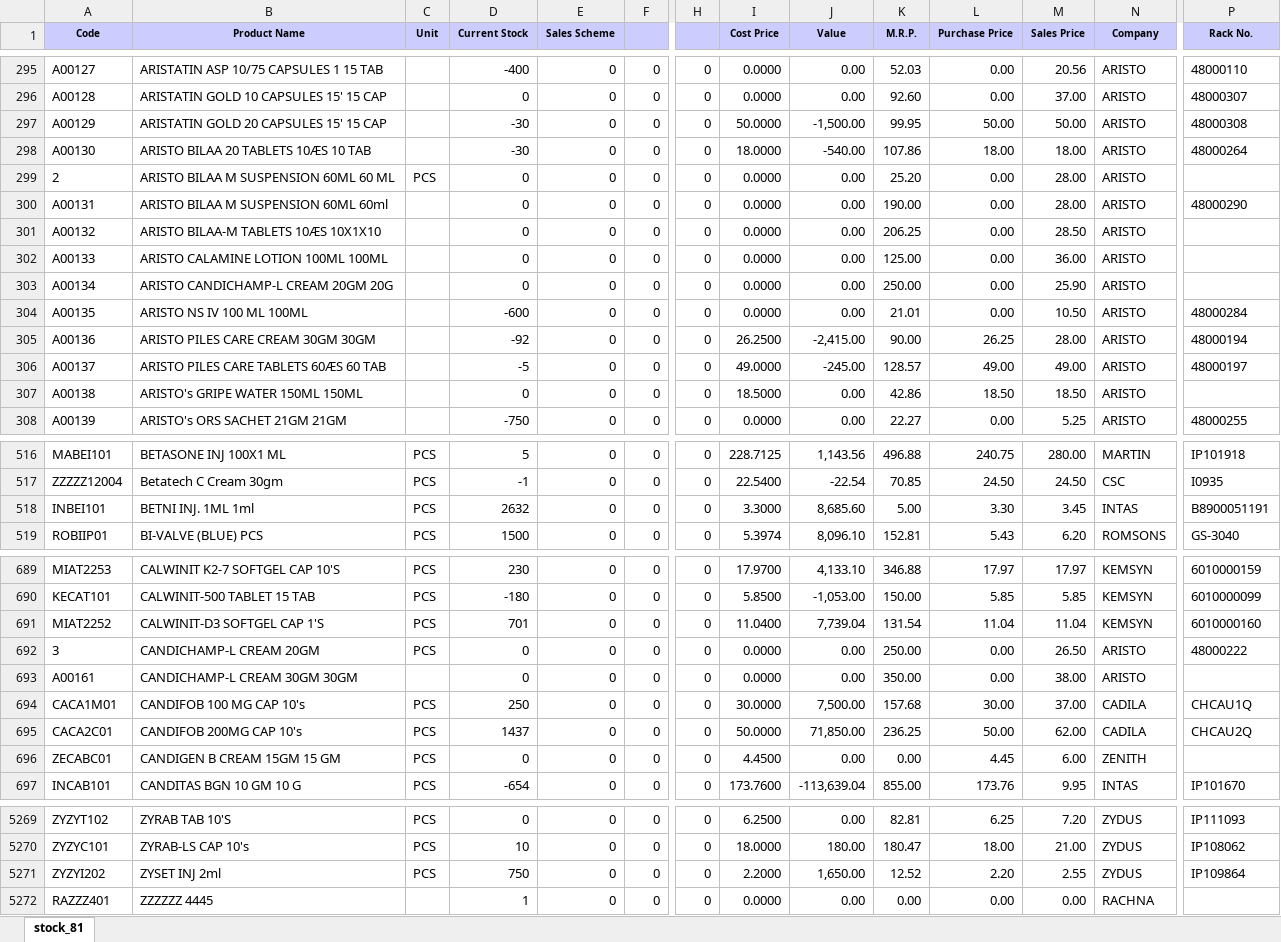
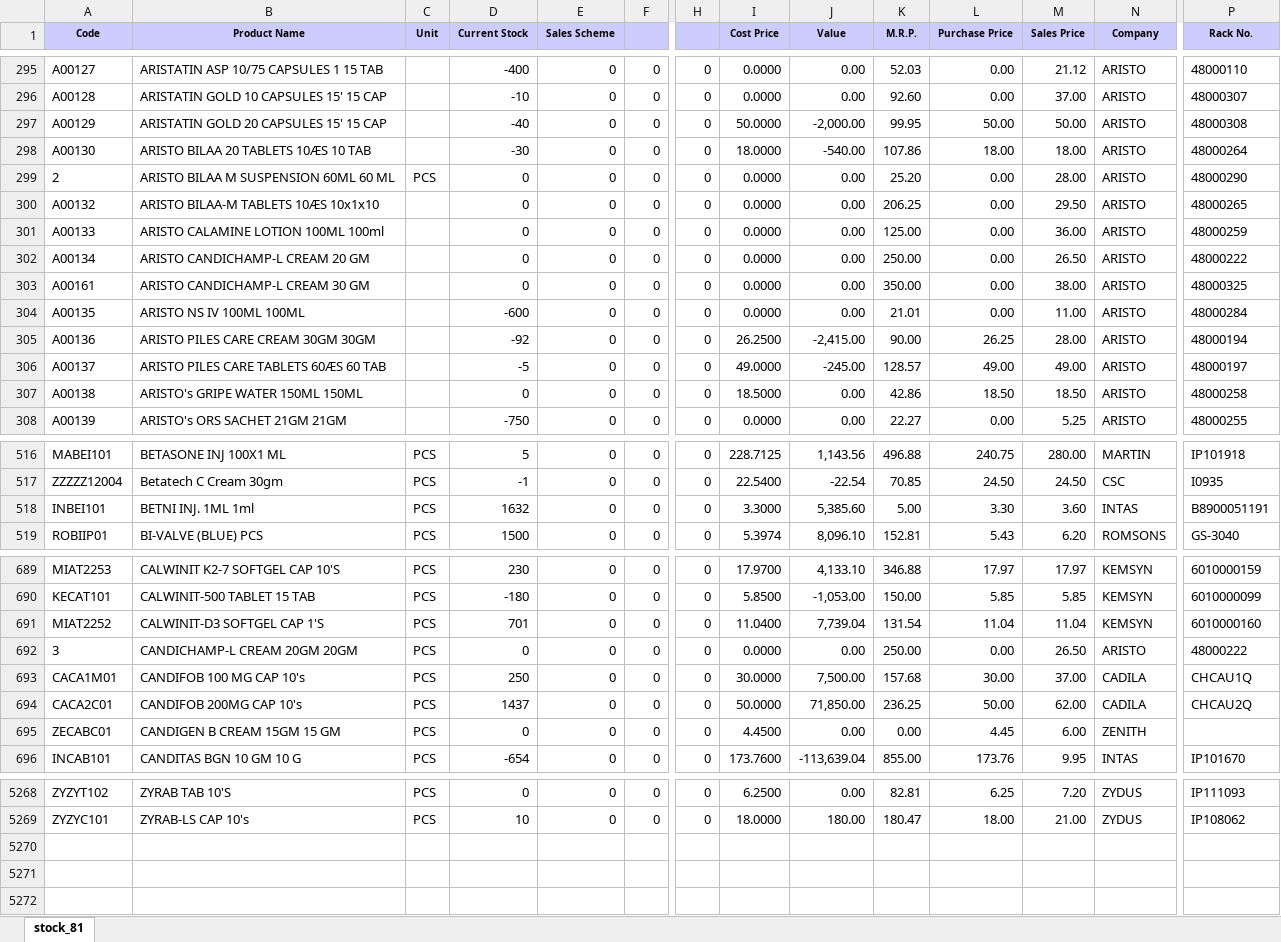
Before and after one commit to ishwarpharma/ishwarone, an Excel workbook: stock.xlsx, sheet stock_81, drawn as a sheet; only a part is shown, gaps mark what is left out; values as stored, in another font and other column widths than the file's, no borders; removed rows and columns are numbered as before the commit, all else as after; rows hold the shown columns only; the diff covers the shown part only; the diff names each change by its address in the sheet, - before the commit and + after, or states it on an @@ line.

```diff
--- a/stock.xlsx (sheet stock_81)
+++ b/stock.xlsx (sheet stock_81)
-M295 (Sales Price): 20.56
+M295 (Sales Price): 21.12
-D296 (Current Stock): 0
+D296 (Current Stock): -10
-D297 (Current Stock): -30
+D297 (Current Stock): -40
-J297 (Value): -1,500.00
+J297 (Value): -2,000.00
-P299 (Rack No.): (empty)
+P299 (Rack No.): 48000290
-row 300: A00131 | ARISTO BILAA M SUSPENSION 60ML 60ml |  | 0 | 0 | 0 | 0 | 0.0000 | 0.00 | 190.00 | 0.00 | 28.00 | ARISTO | 48000290
-B300 (Product Name): ARISTO BILAA-M TABLETS 10ÆS 10X1X10
+B300 (Product Name): ARISTO BILAA-M TABLETS 10ÆS 10x1x10
-M300 (Sales Price): 28.50
+M300 (Sales Price): 29.50
-P300 (Rack No.): (empty)
+P300 (Rack No.): 48000265
-B301 (Product Name): ARISTO CALAMINE LOTION 100ML 100ML
+B301 (Product Name): ARISTO CALAMINE LOTION 100ML 100ml
-P301 (Rack No.): (empty)
+P301 (Rack No.): 48000259
-B302 (Product Name): ARISTO CANDICHAMP-L CREAM 20GM 20G
+B302 (Product Name): ARISTO CANDICHAMP-L CREAM 20 GM
-M302 (Sales Price): 25.90
+M302 (Sales Price): 26.50
-P302 (Rack No.): (empty)
+P302 (Rack No.): 48000222
+row 303: A00161 | ARISTO CANDICHAMP-L CREAM 30 GM |  | 0 | 0 | 0 | 0 | 0.0000 | 0.00 | 350.00 | 0.00 | 38.00 | ARISTO | 48000325
-B304 (Product Name): ARISTO NS IV 100 ML 100ML
+B304 (Product Name): ARISTO NS IV 100ML 100ML
-M304 (Sales Price): 10.50
+M304 (Sales Price): 11.00
-P307 (Rack No.): (empty)
+P307 (Rack No.): 48000258
-D518 (Current Stock): 2632
+D518 (Current Stock): 1632
-J518 (Value): 8,685.60
+J518 (Value): 5,385.60
-M518 (Sales Price): 3.45
+M518 (Sales Price): 3.60
-B692 (Product Name): CANDICHAMP-L CREAM 20GM
+B692 (Product Name): CANDICHAMP-L CREAM 20GM 20GM
-row 693: A00161 | CANDICHAMP-L CREAM 30GM 30GM |  | 0 | 0 | 0 | 0 | 0.0000 | 0.00 | 350.00 | 0.00 | 38.00 | ARISTO
-row 5271: ZYZYI202 | ZYSET INJ 2ml | PCS | 750 | 0 | 0 | 0 | 2.2000 | 1,650.00 | 12.52 | 2.20 | 2.55 | ZYDUS | IP109864
-row 5272: RAZZZ401 | ZZZZZZ 4445 |  | 1 | 0 | 0 | 0 | 0.0000 | 0.00 | 0.00 | 0.00 | 0.00 | RACHNA
```
Also changed, not shown: 1181 edited cells elsewhere in this sheet.
